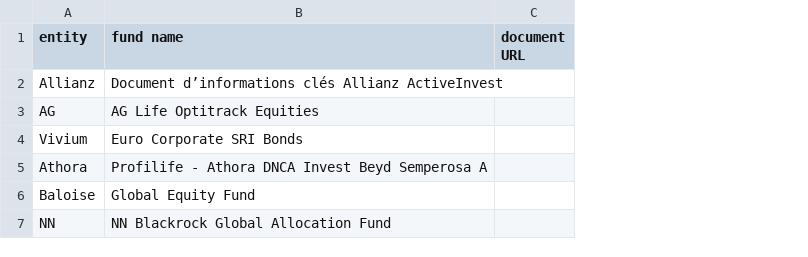
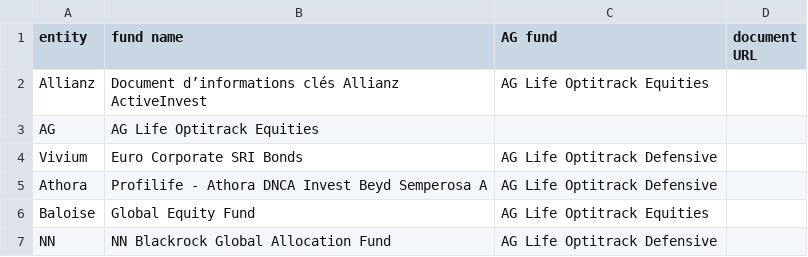
Before and after one commit to maxime-marion/competition-analysis, a CSV file: examples/fund_selection_example.csv, drawn as a sheet; the diff names each change by its address in the sheet, - before the commit and + after, or states it on an @@ line.

Commit message:
Add AG comparison fund imports and split document retrieval

```diff
--- a/examples/fund_selection_example.csv
+++ b/examples/fund_selection_example.csv
+column C (AG fund), rows 2-7: AG Life Optitrack Equities |  | AG Life Optitrack Defensive | AG Life Optitrack Defensive | AG Life Optitrack Equities | AG Life Optitrack Defensive
```
Also changed, not shown: 11 other files.
